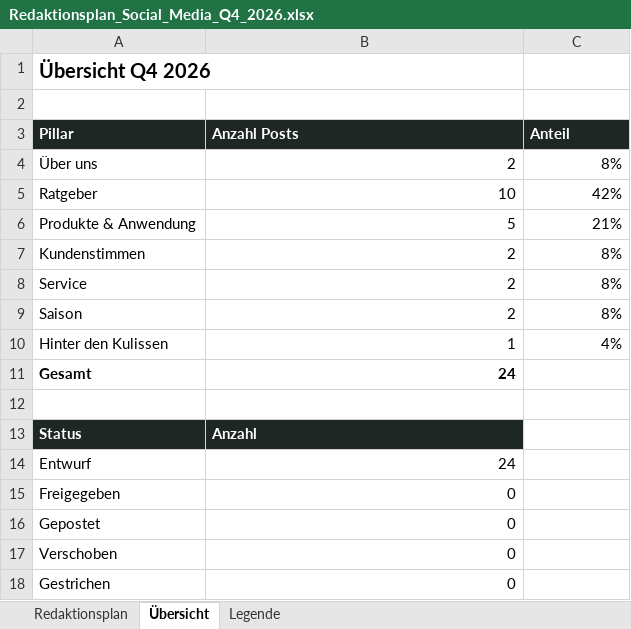
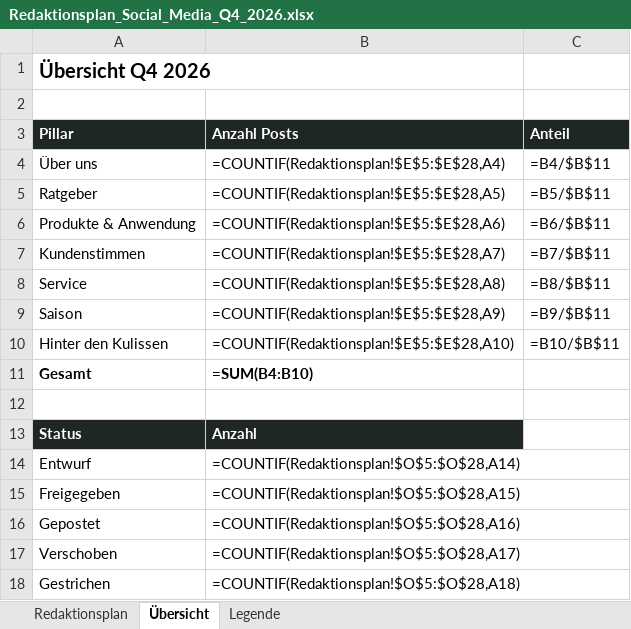
Before and after one commit to Belapfirrmann/zipperwalls.de, an Excel workbook: plans/Redaktionsplan_Social_Media_Q4_2026.xlsx, sheet Übersicht, drawn as a sheet; values as stored, in another font and other column widths than the file's, no borders; formulas without a stored value are shown as written; the diff names each change by its address in the sheet, - before the commit and + after, or states it on an @@ line.

```diff
--- a/plans/Redaktionsplan_Social_Media_Q4_2026.xlsx (sheet Übersicht)
+++ b/plans/Redaktionsplan_Social_Media_Q4_2026.xlsx (sheet Übersicht)
-B4 (Anzahl Posts): 2
+B4 (Anzahl Posts): =COUNTIF(Redaktionsplan!$E$5:$E$28,A4)
-C4 (Anteil): 8%
+C4 (Anteil): =B4/$B$11
-B5 (Anzahl Posts): 10
+B5 (Anzahl Posts): =COUNTIF(Redaktionsplan!$E$5:$E$28,A5)
-C5 (Anteil): 42%
+C5 (Anteil): =B5/$B$11
-B6 (Anzahl Posts): 5
+B6 (Anzahl Posts): =COUNTIF(Redaktionsplan!$E$5:$E$28,A6)
-C6 (Anteil): 21%
+C6 (Anteil): =B6/$B$11
-B7 (Anzahl Posts): 2
+B7 (Anzahl Posts): =COUNTIF(Redaktionsplan!$E$5:$E$28,A7)
-C7 (Anteil): 8%
+C7 (Anteil): =B7/$B$11
-B8 (Anzahl Posts): 2
+B8 (Anzahl Posts): =COUNTIF(Redaktionsplan!$E$5:$E$28,A8)
-C8 (Anteil): 8%
+C8 (Anteil): =B8/$B$11
-B9 (Anzahl Posts): 2
+B9 (Anzahl Posts): =COUNTIF(Redaktionsplan!$E$5:$E$28,A9)
-C9 (Anteil): 8%
+C9 (Anteil): =B9/$B$11
-B10 (Anzahl Posts): 1
+B10 (Anzahl Posts): =COUNTIF(Redaktionsplan!$E$5:$E$28,A10)
-C10 (Anteil): 4%
+C10 (Anteil): =B10/$B$11
-B11 (Anzahl Posts): 24
+B11 (Anzahl Posts): =SUM(B4:B10)
-B14 (Anzahl Posts): 24
+B14 (Anzahl Posts): =COUNTIF(Redaktionsplan!$O$5:$O$28,A14)
-B15 (Anzahl Posts): 0
+B15 (Anzahl Posts): =COUNTIF(Redaktionsplan!$O$5:$O$28,A15)
-B16 (Anzahl Posts): 0
+B16 (Anzahl Posts): =COUNTIF(Redaktionsplan!$O$5:$O$28,A16)
-B17 (Anzahl Posts): 0
+B17 (Anzahl Posts): =COUNTIF(Redaktionsplan!$O$5:$O$28,A17)
-B18 (Anzahl Posts): 0
+B18 (Anzahl Posts): =COUNTIF(Redaktionsplan!$O$5:$O$28,A18)
```
Also changed, not shown: sheet Redaktionsplan, charts or pictures, 5 other files.
